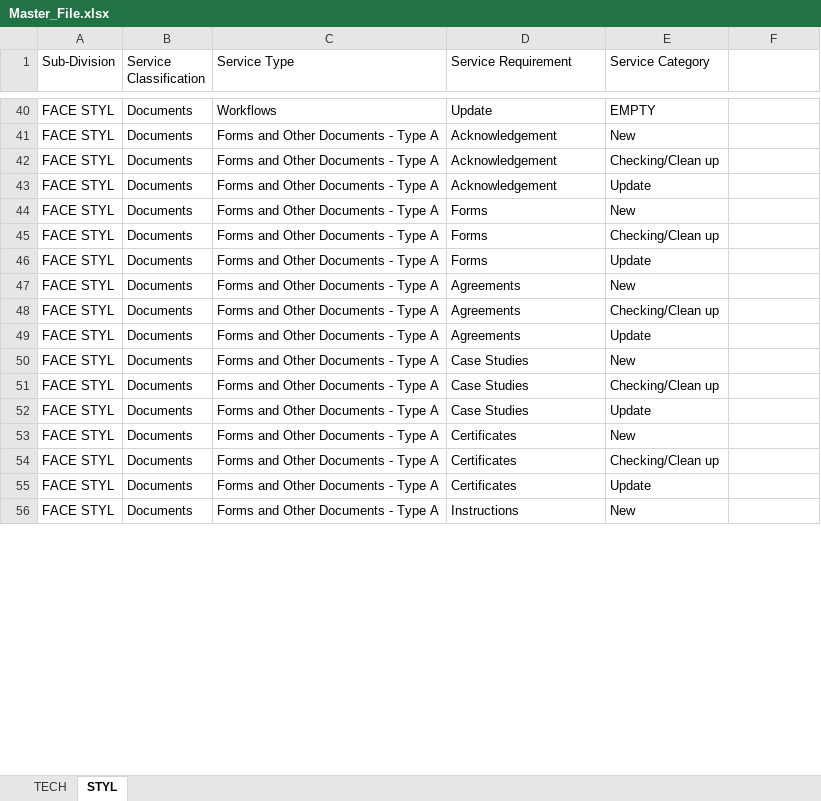
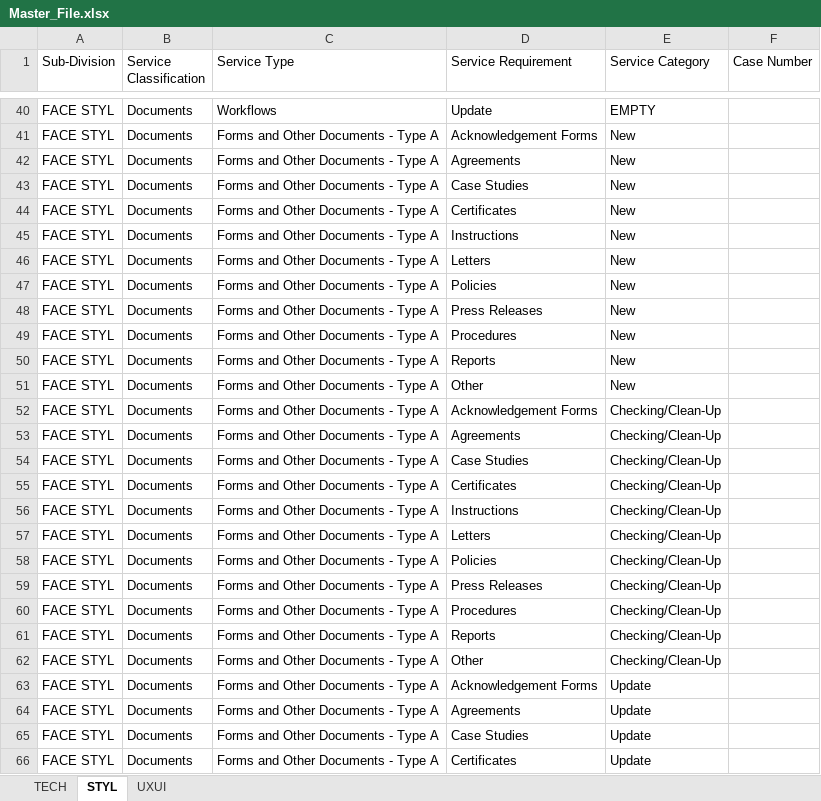
Before and after one commit to marvictadeo/Solutions-Tracker, an Excel workbook: Master_File.xlsx, sheet STYL, drawn as a sheet; only a part is shown, gaps mark what is left out; values as stored, in another font and other column widths than the file's, no cell formats; removed rows and columns are numbered as before the commit, all else as after; the diff covers the shown part only; the diff names each change by its address in the sheet, - before the commit and + after, or states it on an @@ line.

Commit message:
Updated STYL, TECH and UX

```diff
--- a/Master_File.xlsx (sheet STYL)
+++ b/Master_File.xlsx (sheet STYL)
+sheet tab: UXUI
-F1: (empty)
+F1: Case Number
-D41 (Service Requirement): Acknowledgement
+D41 (Service Requirement): Acknowledgement Forms
-row 42: FACE STYL | Documents | Forms and Other Documents - Type A | Acknowledgement | Checking/Clean up
-row 43: FACE STYL | Documents | Forms and Other Documents - Type A | Acknowledgement | Update
-row 44: FACE STYL | Documents | Forms and Other Documents - Type A | Forms | New
-row 45: FACE STYL | Documents | Forms and Other Documents - Type A | Forms | Checking/Clean up
-row 46: FACE STYL | Documents | Forms and Other Documents - Type A | Forms | Update
@@ row 50 moved to row 43: FACE STYL @@
@@ row 53 moved to row 44: FACE STYL @@
@@ row 56 moved to row 45: FACE STYL @@
@@ row 59 moved to row 46: FACE STYL @@
@@ row 62 moved to row 47: FACE STYL @@
@@ row 65 moved to row 48: FACE STYL @@
@@ row 68 moved to row 49: FACE STYL @@
@@ row 71 moved to row 50: FACE STYL @@
@@ row 74 moved to row 51: FACE STYL @@
+row 52: FACE STYL | Documents | Forms and Other Documents - Type A | Acknowledgement Forms | Checking/Clean-Up
-E53 (Service Category): Checking/Clean up
+E53 (Service Category): Checking/Clean-Up
+row 54: FACE STYL | Documents | Forms and Other Documents - Type A | Case Studies | Checking/Clean-Up
+row 55: FACE STYL | Documents | Forms and Other Documents - Type A | Certificates | Checking/Clean-Up
+row 56: FACE STYL | Documents | Forms and Other Documents - Type A | Instructions | Checking/Clean-Up
+row 57: FACE STYL | Documents | Forms and Other Documents - Type A | Letters | Checking/Clean-Up
+row 58: FACE STYL | Documents | Forms and Other Documents - Type A | Policies | Checking/Clean-Up
+row 59: FACE STYL | Documents | Forms and Other Documents - Type A | Press Releases | Checking/Clean-Up
+row 60: FACE STYL | Documents | Forms and Other Documents - Type A | Procedures | Checking/Clean-Up
+row 61: FACE STYL | Documents | Forms and Other Documents - Type A | Reports | Checking/Clean-Up
+row 62: FACE STYL | Documents | Forms and Other Documents - Type A | Other | Checking/Clean-Up
+row 63: FACE STYL | Documents | Forms and Other Documents - Type A | Acknowledgement Forms | Update
-row 51: FACE STYL | Documents | Forms and Other Documents - Type A | Case Studies | Checking/Clean up
-row 54: FACE STYL | Documents | Forms and Other Documents - Type A | Certificates | Checking/Clean up
```
Also changed, not shown: 15 added rows, 19 removed rows, 12 moved rows and 3 edited cells elsewhere in this sheet, sheet TECH, cell formats, 10 other files.
